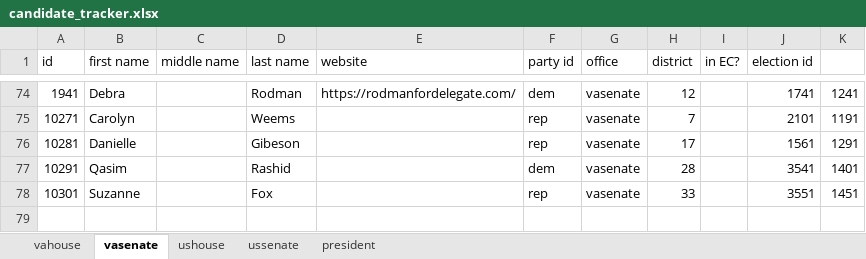
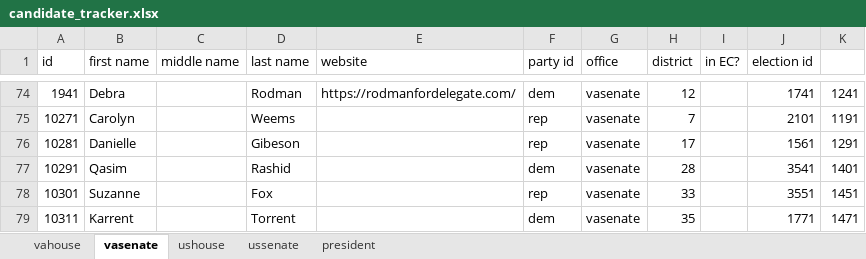
Before and after one commit to frashure/virginia-elections-api, an Excel workbook: db_resources/candidate_tracker.xlsx, sheet vasenate, drawn as a sheet; only a part is shown, gaps mark what is left out; values as stored, in another font and other column widths than the file's, no borders; the diff names each change by its address in the sheet, - before the commit and + after, or states it on an @@ line.

Commit message:
Karren Torrent, D-vasenate 35

```diff
--- a/db_resources/candidate_tracker.xlsx (sheet vasenate)
+++ b/db_resources/candidate_tracker.xlsx (sheet vasenate)
+row 79: 10311 | Karrent |  | Torrent |  | dem | vasenate | 35 |  | 1771 | 1471
```
